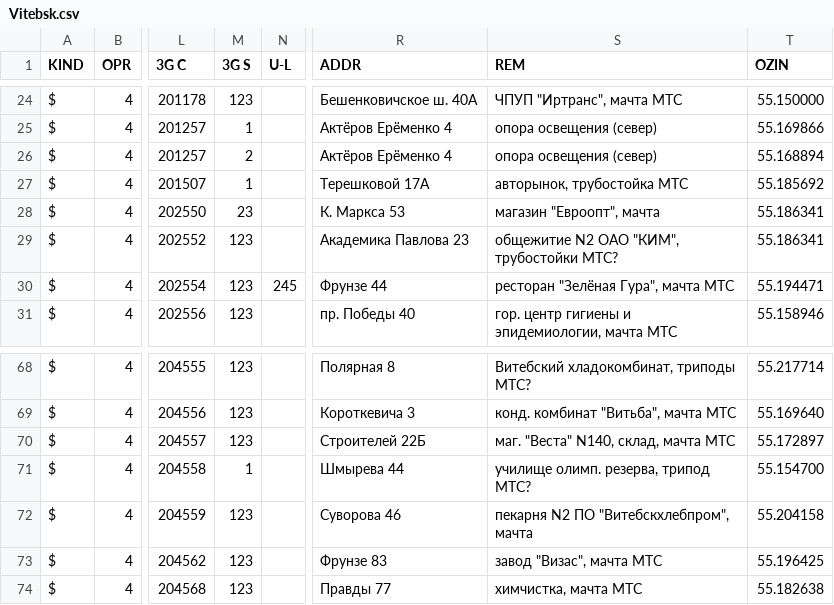
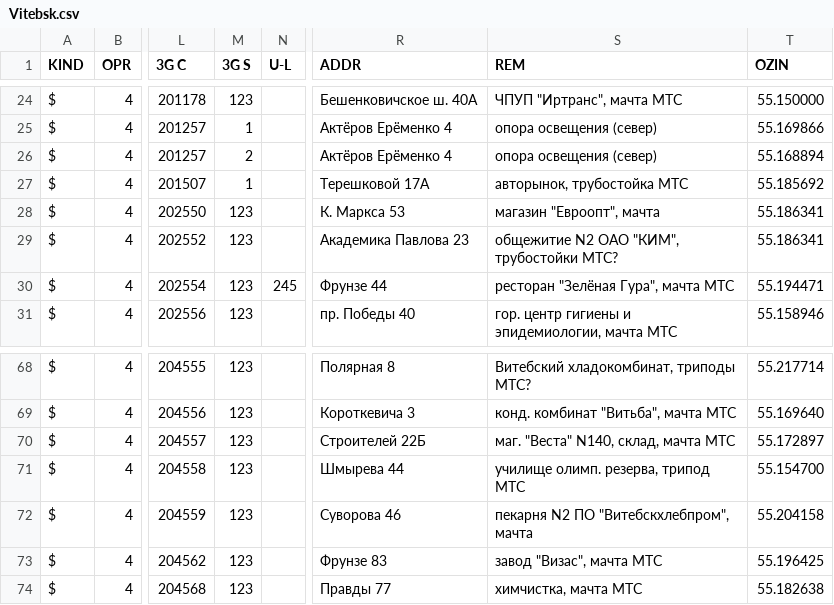
Before and after one commit to BelCellTracker/csv, a CSV file: BeCloud/Vitebsk.csv, drawn as a sheet; only a part is shown, gaps mark what is left out; the diff names each change by its address in the sheet, - before the commit and + after, or states it on an @@ line.

Commit message:
2 files | M  BeCloud/Vitebsk.csv, M  MTS/Vitebsk.csv

```diff
--- a/BeCloud/Vitebsk.csv
+++ b/BeCloud/Vitebsk.csv
-M28 (3G S): 23
+M28 (3G S): 123
-M71 (3G S): 1
+M71 (3G S): 123
-S71 (REM): училище олимп. резерва, трипод МТС?
+S71 (REM): училище олимп. резерва, трипод МТС
```
Also changed, not shown: MTS/Vitebsk.csv.
